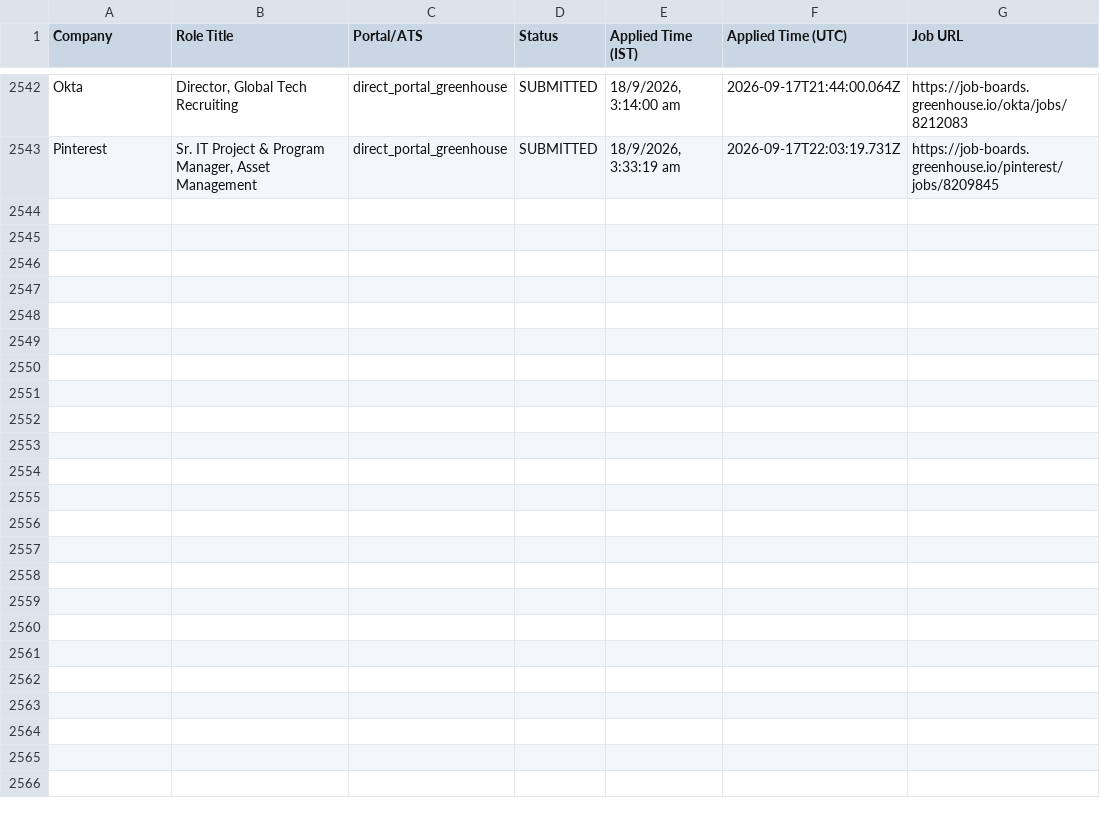
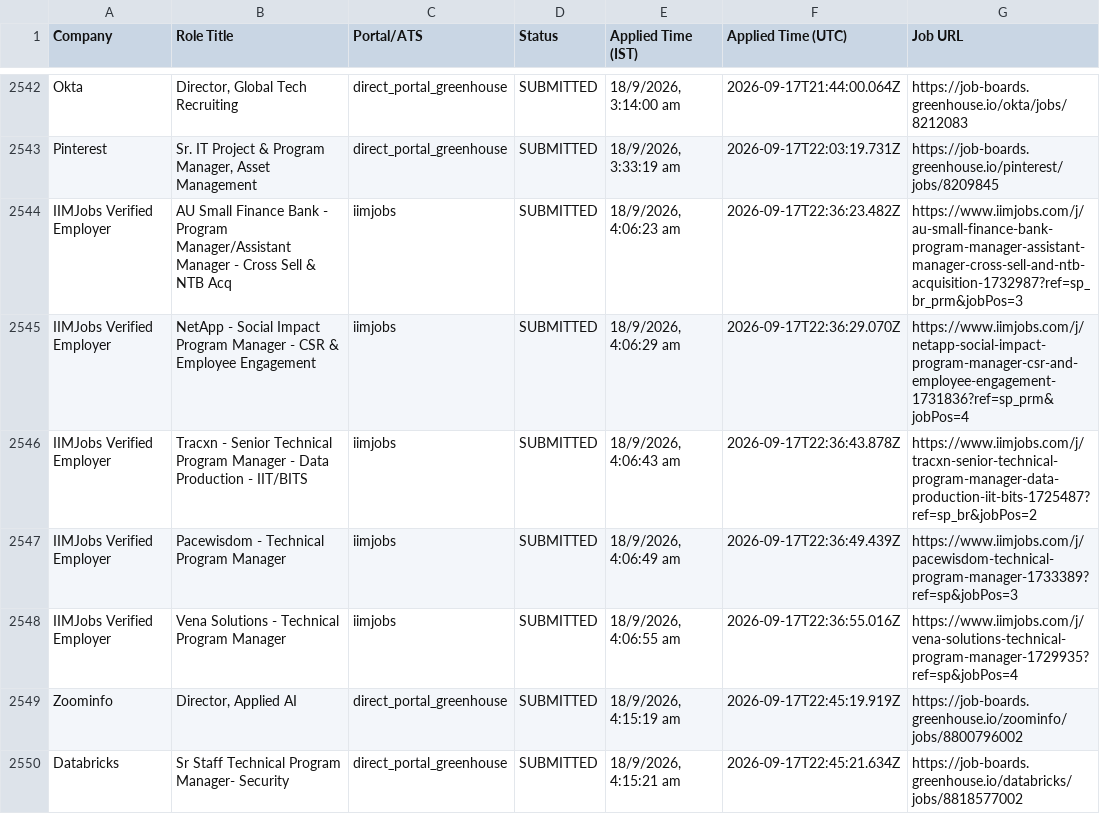
Before and after one commit to sandeepramaswamykashyap-coder/job-search-agent, a CSV file: verified_clean_applications.csv, drawn as a sheet; only a part is shown, gaps mark what is left out.

```diff
--- a/verified_clean_applications.csv
+++ b/verified_clean_applications.csv
@@ -2543 +2543,8 @@ Company,Role Title,Portal/ATS,Status,Applied Time (IST),Applied Time (UTC),Job U
 "Pinterest","Sr. IT Project & Program Manager, Asset Management","direct_portal_greenhouse","SUBMITTED","18/9/2026, 3:33:19 am","2026-09-17T22:03:19.731Z","https://job-boards.greenhouse.io/pinterest/jobs/8209845"
+"IIMJobs Verified Employer","AU Small Finance Bank - Program Manager/Assistant Manager - Cross Sell & NTB Acq","iimjobs","SUBMITTED","18/9/2026, 4:06:23 am","2026-09-17T22:36:23.482Z","https://www.iimjobs.com/j/au-small-finance-bank-program-manager-assistant-manager-cross-sell-and-ntb-acquisition-1732987?ref=sp_br_prm&jobPos=3"
+"IIMJobs Verified Employer","NetApp - Social Impact Program Manager - CSR & Employee Engagement","iimjobs","SUBMITTED","18/9/2026, 4:06:29 am","2026-09-17T22:36:29.070Z","https://www.iimjobs.com/j/netapp-social-impact-program-manager-csr-and-employee-engagement-1731836?ref=sp_prm&jobPos=4"
+"IIMJobs Verified Employer","Tracxn - Senior Technical Program Manager - Data Production - IIT/BITS","iimjobs","SUBMITTED","18/9/2026, 4:06:43 am","2026-09-17T22:36:43.878Z","https://www.iimjobs.com/j/tracxn-senior-technical-program-manager-data-production-iit-bits-1725487?ref=sp_br&jobPos=2"
+"IIMJobs Verified Employer","Pacewisdom - Technical Program Manager","iimjobs","SUBMITTED","18/9/2026, 4:06:49 am","2026-09-17T22:36:49.439Z","https://www.iimjobs.com/j/pacewisdom-technical-program-manager-1733389?ref=sp&jobPos=3"
+"IIMJobs Verified Employer","Vena Solutions - Technical Program Manager","iimjobs","SUBMITTED","18/9/2026, 4:06:55 am","2026-09-17T22:36:55.016Z","https://www.iimjobs.com/j/vena-solutions-technical-program-manager-1729935?ref=sp&jobPos=4"
+"Zoominfo","Director, Applied AI","direct_portal_greenhouse","SUBMITTED","18/9/2026, 4:15:19 am","2026-09-17T22:45:19.919Z","https://job-boards.greenhouse.io/zoominfo/jobs/8800796002"
+"Databricks","Sr Staff Technical Program Manager- Security","direct_portal_greenhouse","SUBMITTED","18/9/2026, 4:15:21 am","2026-09-17T22:45:21.634Z","https://job-boards.greenhouse.io/databricks/jobs/8818577002"
```
Also changed, not shown: consolidated_applications_master.csv, 2 other files.
